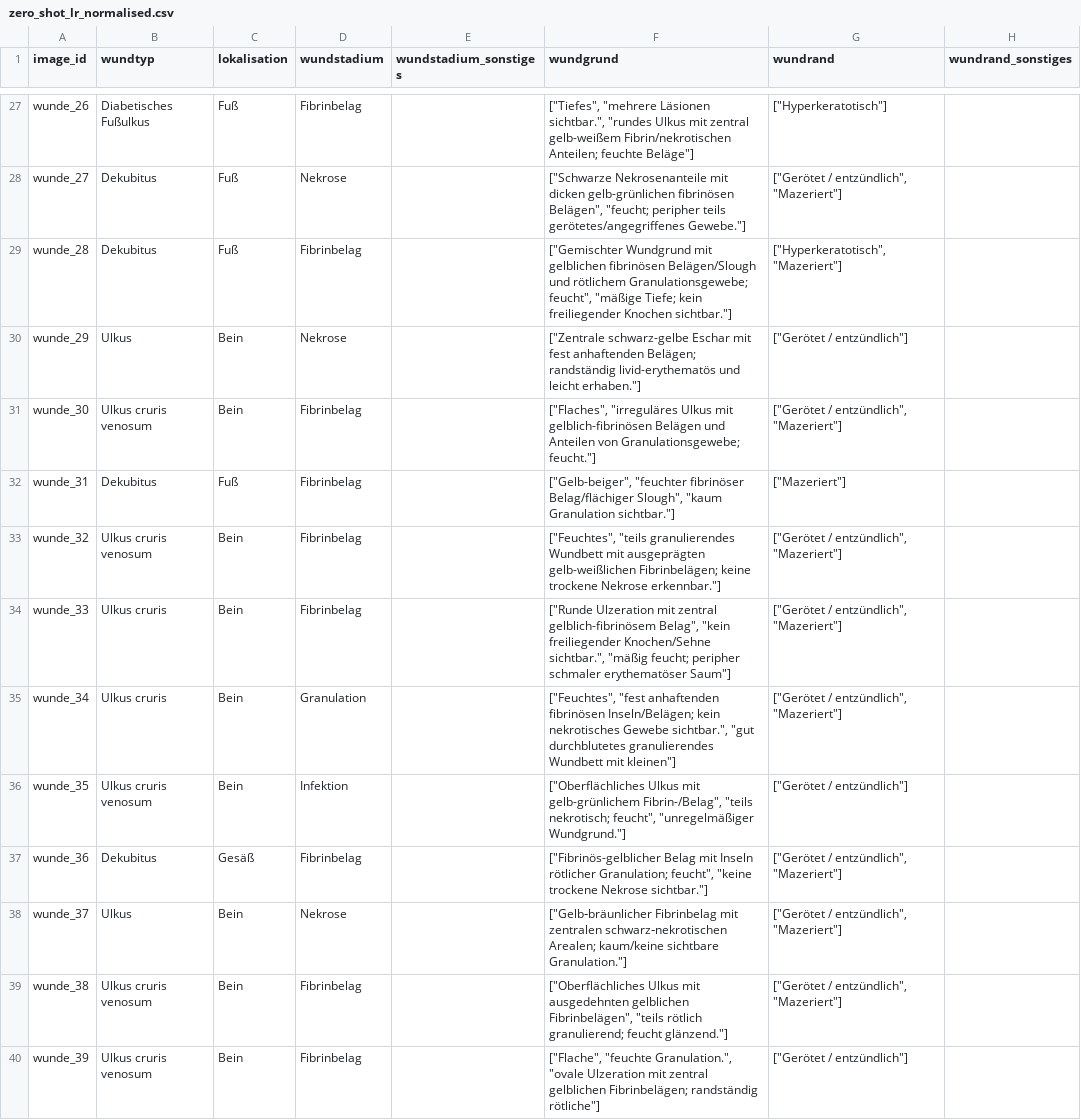
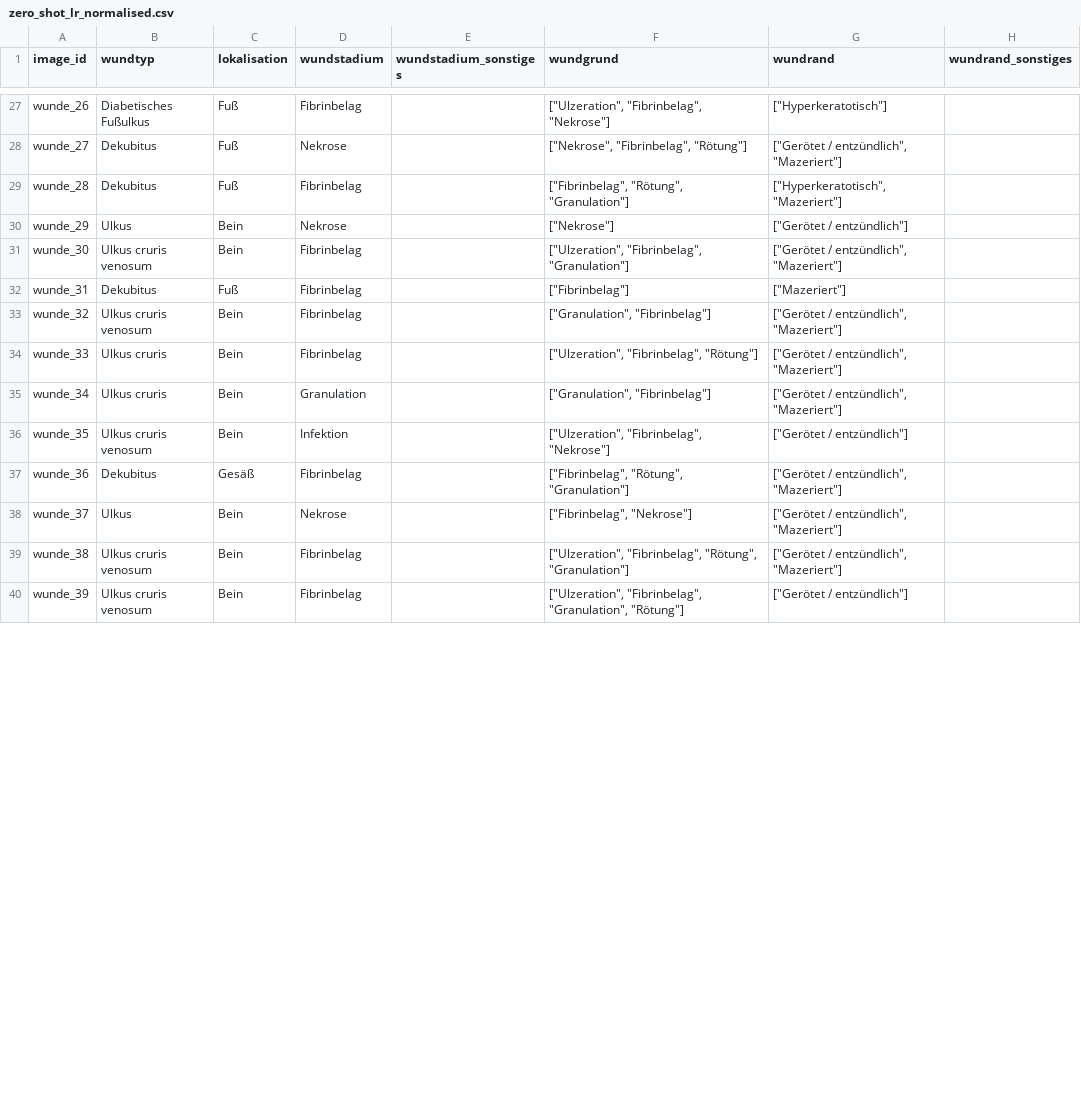
Before and after one commit to code-mert/masterarbeitmodell, a CSV file: data/llm_outputs/zero_shot_lr/zero_shot_lr_normalised.csv, drawn as a sheet; only a part is shown, gaps mark what is left out; the diff covers the shown part only; the diff names each change by its address in the sheet, - before the commit and + after, or states it on an @@ line.

```diff
--- a/data/llm_outputs/zero_shot_lr/zero_shot_lr_normalised.csv
+++ b/data/llm_outputs/zero_shot_lr/zero_shot_lr_normalised.csv
-F27 (wundgrund): ["Tiefes", "mehrere Läsionen sichtbar.", "rundes Ulkus mit zentral gelb-weißem Fibrin/nekrotischen Anteilen; feuchte Beläge"]
+F27 (wundgrund): ["Ulzeration", "Fibrinbelag", "Nekrose"]
-F28 (wundgrund): ["Schwarze Nekrosenanteile mit dicken gelb-grünlichen fibrinösen Belägen", "feucht; peripher teils gerötetes/angegriffenes Gewebe."]
+F28 (wundgrund): ["Nekrose", "Fibrinbelag", "Rötung"]
-F29 (wundgrund): ["Gemischter Wundgrund mit gelblichen fibrinösen Belägen/Slough und rötlichem Granulationsgewebe; feucht", "mäßige Tiefe; kein freiliegender Knochen sichtbar."]
+F29 (wundgrund): ["Fibrinbelag", "Rötung", "Granulation"]
-F30 (wundgrund): ["Zentrale schwarz-gelbe Eschar mit fest anhaftenden Belägen; randständig livid-erythematös und leicht erhaben."]
+F30 (wundgrund): ["Nekrose"]
-F31 (wundgrund): ["Flaches", "irreguläres Ulkus mit gelblich-fibrinösen Belägen und Anteilen von Granulationsgewebe; feucht."]
+F31 (wundgrund): ["Ulzeration", "Fibrinbelag", "Granulation"]
-F32 (wundgrund): ["Gelb-beiger", "feuchter fibrinöser Belag/flächiger Slough", "kaum Granulation sichtbar."]
+F32 (wundgrund): ["Fibrinbelag"]
-F33 (wundgrund): ["Feuchtes", "teils granulierendes Wundbett mit ausgeprägten gelb-weißlichen Fibrinbelägen; keine trockene Nekrose erkennbar."]
+F33 (wundgrund): ["Granulation", "Fibrinbelag"]
-F34 (wundgrund): ["Runde Ulzeration mit zentral gelblich-fibrinösem Belag", "kein freiliegender Knochen/Sehne sichtbar.", "mäßig feucht; peripher schmaler erythematöser Saum"]
+F34 (wundgrund): ["Ulzeration", "Fibrinbelag", "Rötung"]
-F35 (wundgrund): ["Feuchtes", "fest anhaftenden fibrinösen Inseln/Belägen; kein nekrotisches Gewebe sichtbar.", "gut durchblutetes granulierendes Wundbett mit kleinen"]
+F35 (wundgrund): ["Granulation", "Fibrinbelag"]
-F36 (wundgrund): ["Oberflächliches Ulkus mit gelb-grünlichem Fibrin-/Belag", "teils nekrotisch; feucht", "unregelmäßiger Wundgrund."]
+F36 (wundgrund): ["Ulzeration", "Fibrinbelag", "Nekrose"]
-F37 (wundgrund): ["Fibrinös-gelblicher Belag mit Inseln rötlicher Granulation; feucht", "keine trockene Nekrose sichtbar."]
+F37 (wundgrund): ["Fibrinbelag", "Rötung", "Granulation"]
-F38 (wundgrund): ["Gelb‑bräunlicher Fibrinbelag mit zentralen schwarz‑nekrotischen Arealen; kaum/keine sichtbare Granulation."]
+F38 (wundgrund): ["Fibrinbelag", "Nekrose"]
-F39 (wundgrund): ["Oberflächliches Ulkus mit ausgedehnten gelblichen Fibrinbelägen", "teils rötlich granulierend; feucht glänzend."]
+F39 (wundgrund): ["Ulzeration", "Fibrinbelag", "Rötung", "Granulation"]
-F40 (wundgrund): ["Flache", "feuchte Granulation.", "ovale Ulzeration mit zentral gelblichen Fibrinbelägen; randständig rötliche"]
+F40 (wundgrund): ["Ulzeration", "Fibrinbelag", "Granulation", "Rötung"]
```
Also changed, not shown: 53 edited cells elsewhere in this file, data/ground_truth/lohmann_rauscher/Experte1_LR_GroundTruth_normalised.csv, 17 other files.
